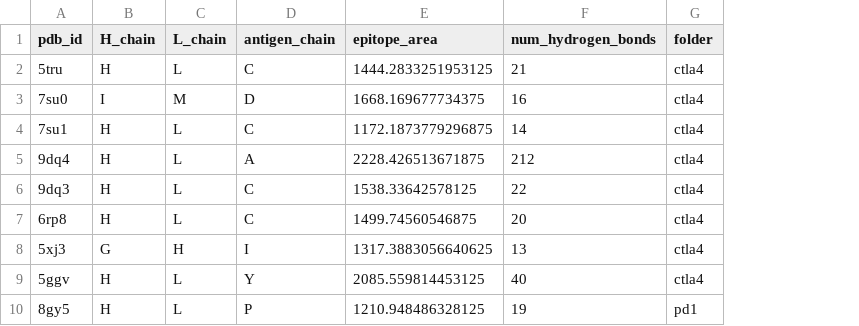
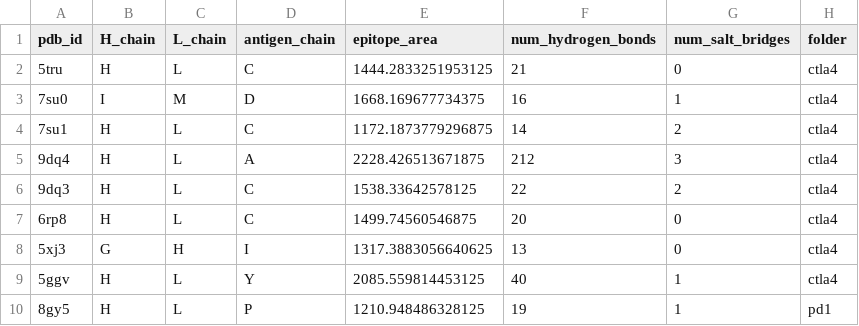
Before and after one commit to datascience-2025-group4/group04-team01, a CSV file: epitope_surface_hbonds_summary.csv, drawn as a sheet; only a part is shown; the diff names each change by its address in the sheet, - before the commit and + after, or states it on an @@ line.

Commit message:
salt_bridges

```diff
--- a/epitope_surface_hbonds_summary.csv
+++ b/epitope_surface_hbonds_summary.csv
+column G (num_salt_bridges), rows 2-10: 0 | 1 | 2 | 3 | 2 | 0 | 0 | 1 | 1
```
Also changed, not shown: 30 other files.
